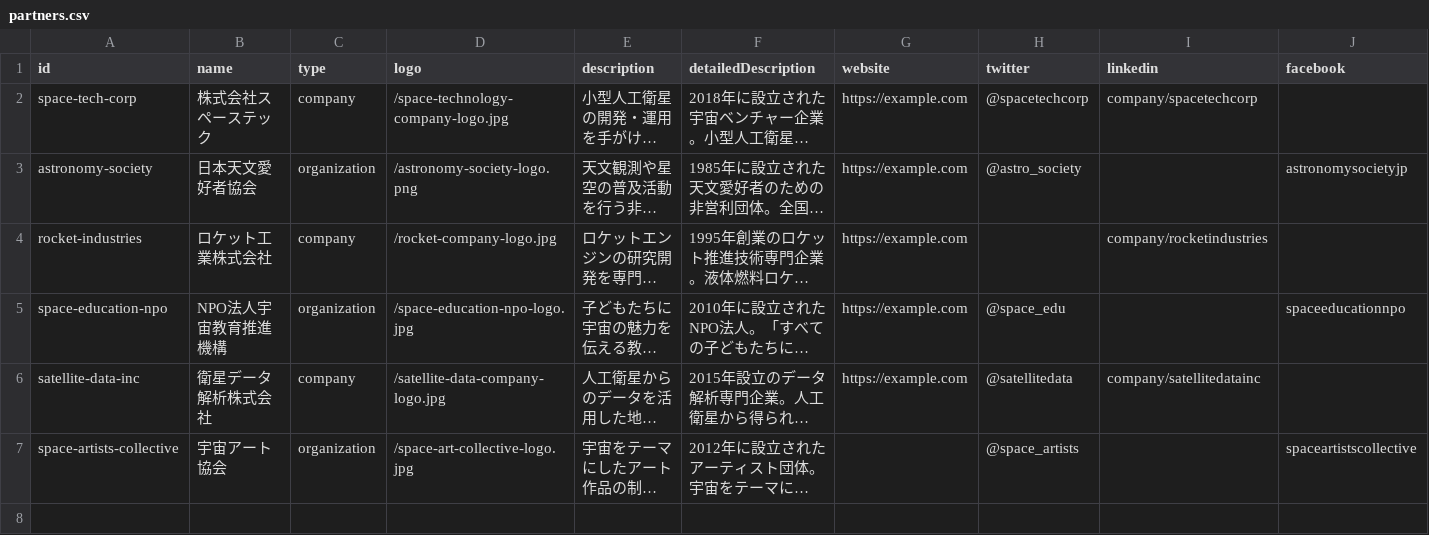
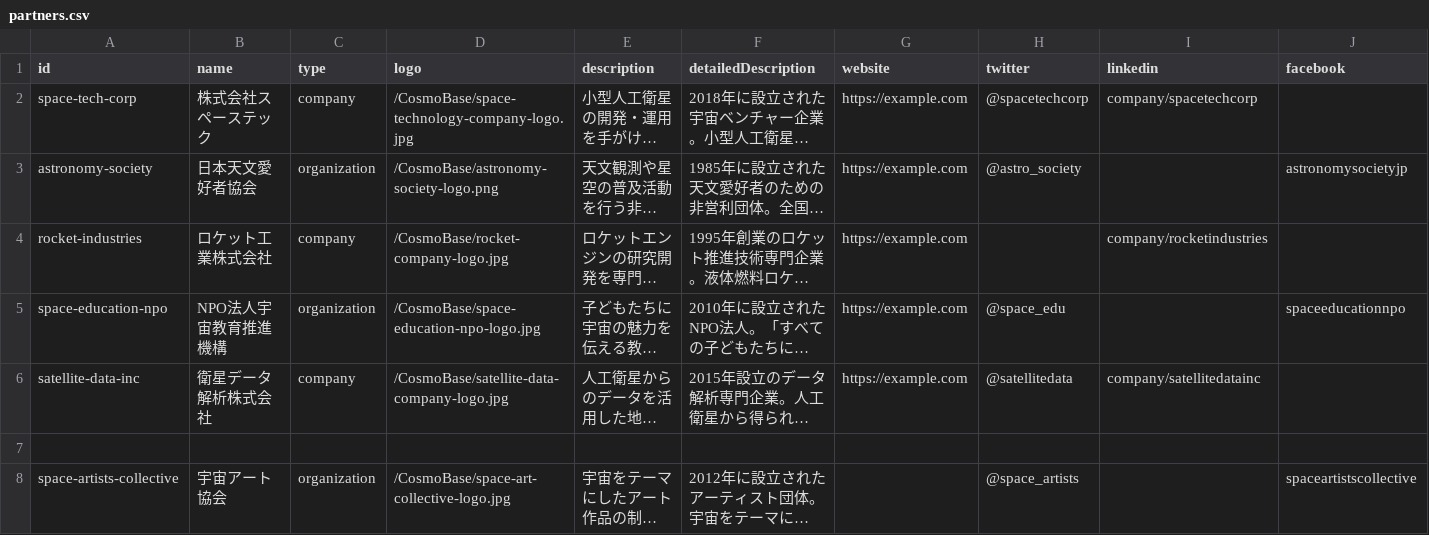
Before and after one commit to FSIFofficial/CosmoBase, a CSV file: data/partners.csv, drawn as a sheet; only a part is shown; long unchanged cells end in …; addresses are those after the commit; rows hold the shown columns only; the diff names each change by its address in the sheet, - before the commit and + after, or states it on an @@ line.

Commit message:
Update partners.csv

```diff
--- a/data/partners.csv
+++ b/data/partners.csv
-D2 (logo): /space-technology-company-logo.jpg
+D2 (logo): /CosmoBase/space-technology-company-logo.jpg
-D3 (logo): /astronomy-society-logo.png
+D3 (logo): /CosmoBase/astronomy-society-logo.png
-D4 (logo): /rocket-company-logo.jpg
+D4 (logo): /CosmoBase/rocket-company-logo.jpg
-D5 (logo): /space-education-npo-logo.jpg
+D5 (logo): /CosmoBase/space-education-npo-logo.jpg
-D6 (logo): /satellite-data-company-logo.jpg
+D6 (logo): /CosmoBase/satellite-data-company-logo.jpg
+row 7: (empty)
-D8 (logo): /space-art-collective-logo.jpg
+D8 (logo): /CosmoBase/space-art-collective-logo.jpg
```
